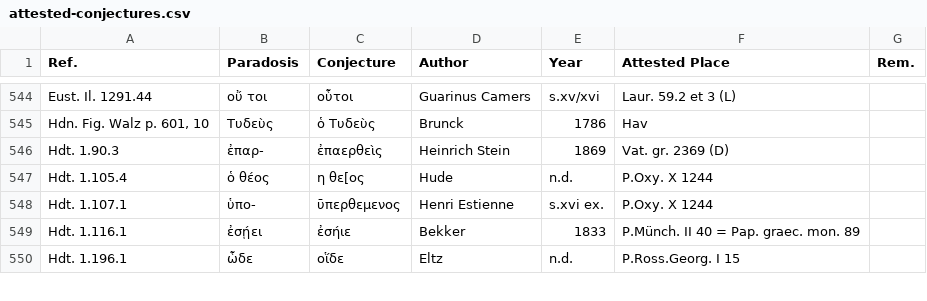
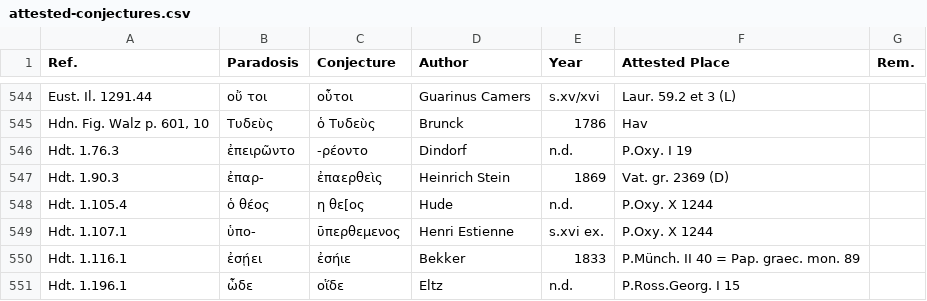
Before and after one commit to t18d/attested-conjectures, a CSV file: attested-conjectures.csv, drawn as a sheet; only a part is shown, gaps mark what is left out; the diff names each change by its address in the sheet, - before the commit and + after, or states it on an @@ line.

Commit message:
Update attested-conjectures.csv

```diff
--- a/attested-conjectures.csv
+++ b/attested-conjectures.csv
+row 546: Hdt. 1.76.3 | ἐπειρῶντο | -ρέοντο | Dindorf | n.d. | P.Oxy. I 19
```
